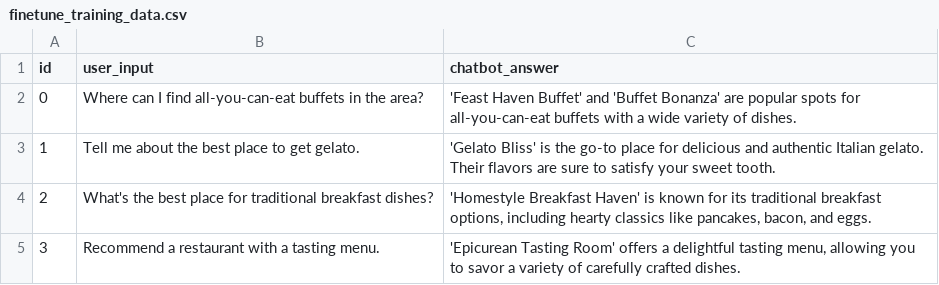
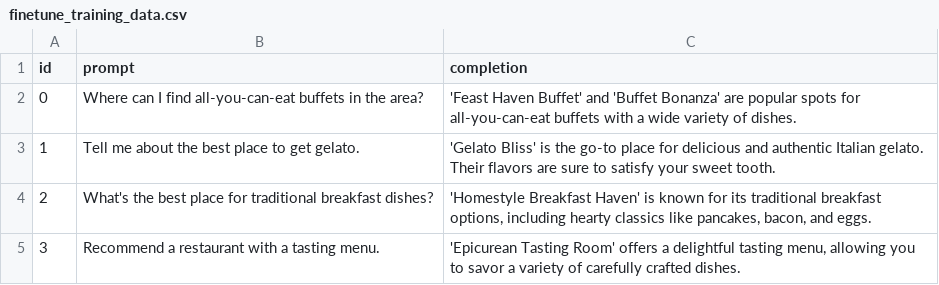
Before and after one commit to miaxxcheng/DeepLearning, a CSV file: finetune_training_data.csv, drawn as a sheet; only a part is shown.

```diff
--- a/finetune_training_data.csv
+++ b/finetune_training_data.csv
@@ -1,2 +1,2 @@
-id,user_input,chatbot_answer
+id,prompt,completion
 0,Where can I find all-you-can-eat buffets in the area?,'Feast Haven Buffet' and 'Buffet Bonanza' are popular spots for all-you-can-eat buffets with a wide variety of dishes.
```
Also changed, not shown: 5 other files.
